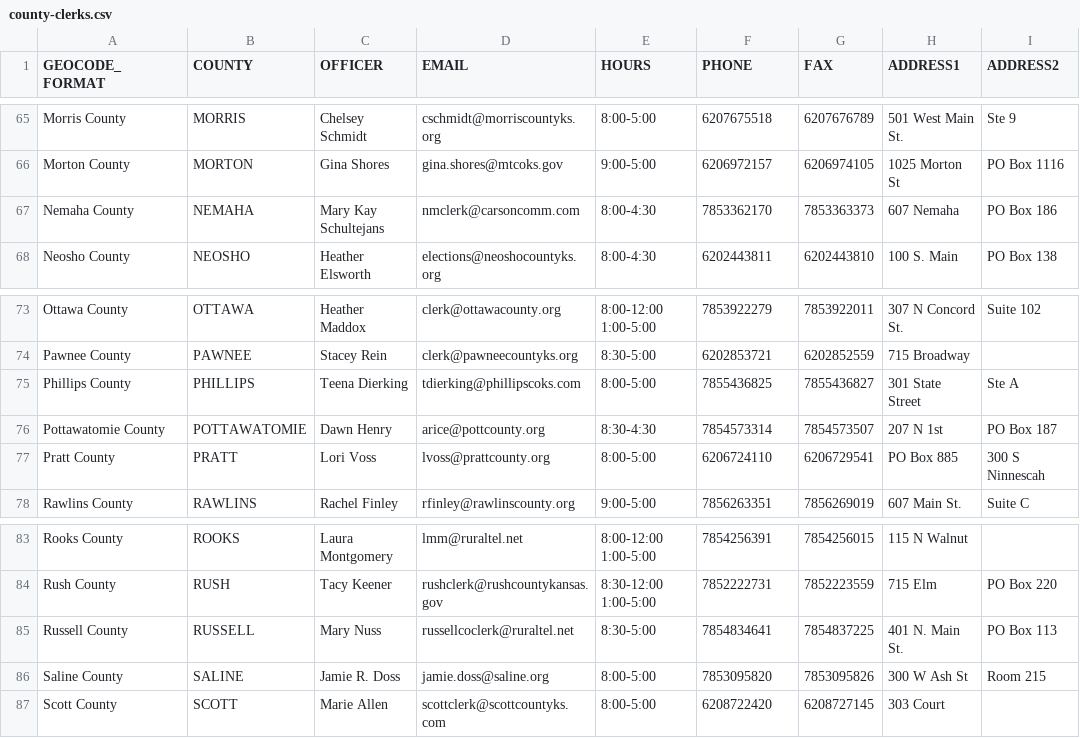
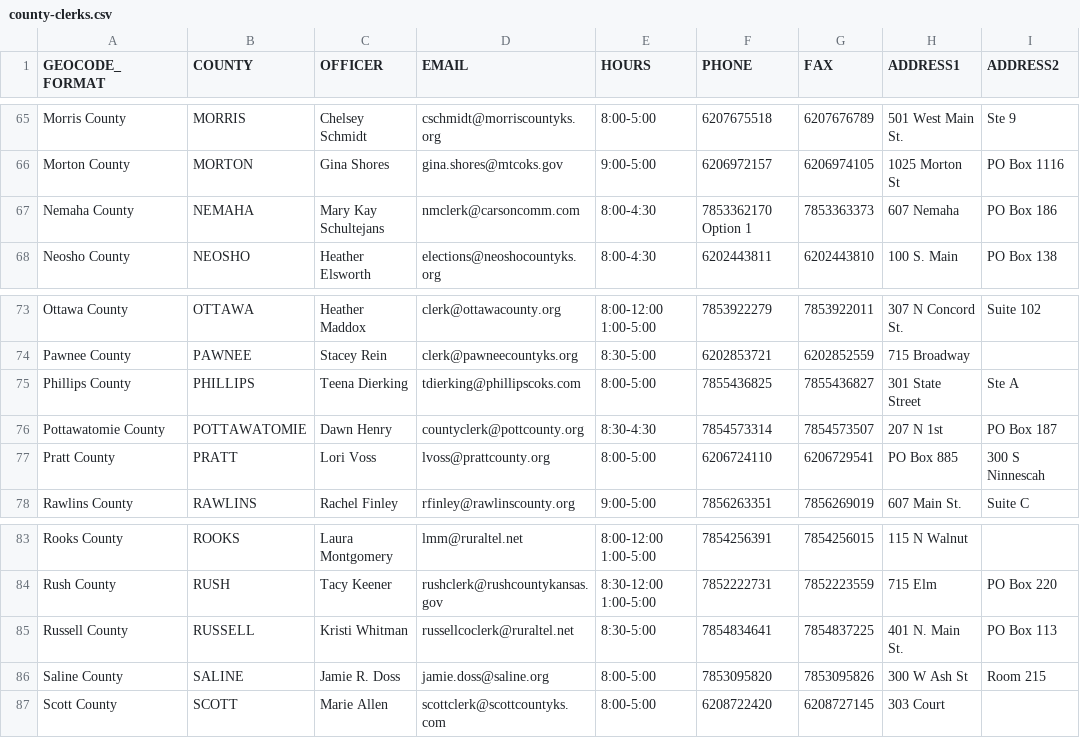
Before and after one commit to BlueprintKansas/v3.ksvotes.org, a CSV file: ksvotes/county-clerks.csv, drawn as a sheet; only a part is shown, gaps mark what is left out; the diff covers the shown part only; the diff names each change by its address in the sheet, - before the commit and + after, or states it on an @@ line.

```diff
--- a/ksvotes/county-clerks.csv
+++ b/ksvotes/county-clerks.csv
-F67 (PHONE): 7853362170
+F67 (PHONE): 7853362170 Option 1
-D76 (EMAIL): arice@pottcounty.org
+D76 (EMAIL): countyclerk@pottcounty.org
-C85 (OFFICER): Mary Nuss
+C85 (OFFICER): Kristi Whitman
```
Also changed, not shown: 7 edited cells elsewhere in this file.
